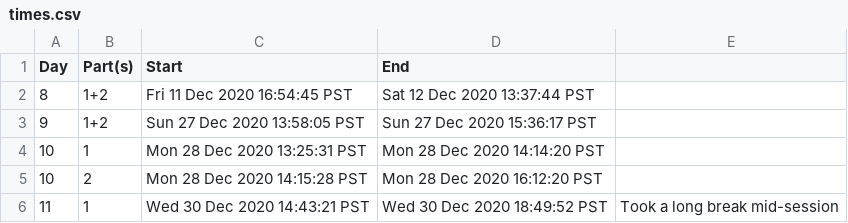
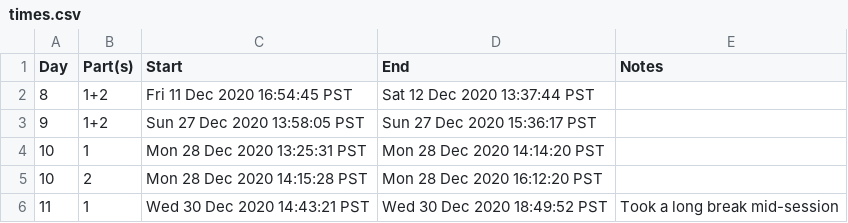
Before and after one commit to bryanluu/AdventOfCode2020, a CSV file: times.csv, drawn as a sheet.

Commit message:
Improved start/finish scripts and updated header

```diff
--- a/times.csv
+++ b/times.csv
@@ -1,2 +1,2 @@
-Day,Part(s),Start,End,
+Day,Part(s),Start,End,Notes
 8,1+2,Fri 11 Dec 2020 16:54:45 PST,Sat 12 Dec 2020 13:37:44 PST,
```
Also changed, not shown: 2 other files.
